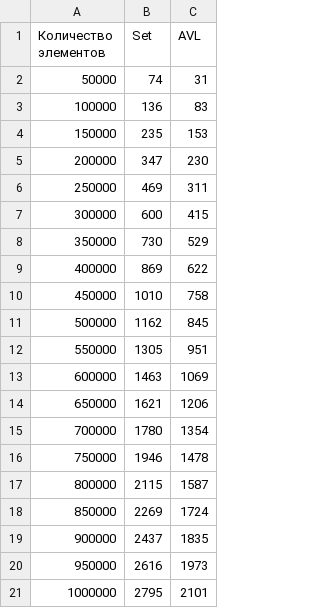
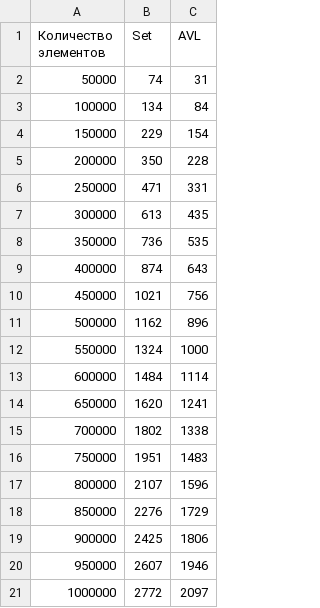
Before and after one commit to NikitaEvs/trees, a CSV file: testCode/result/insertNumber.csv, drawn as a sheet.

Commit message:
Add test info&edit readme

```diff
--- a/testCode/result/insertNumber.csv
+++ b/testCode/result/insertNumber.csv
@@ -2,20 +2,20 @@
 50000,74,31
-100000,136,83
-150000,235,153
-200000,347,230
-250000,469,311
-300000,600,415
-350000,730,529
-400000,869,622
-450000,1010,758
-500000,1162,845
-550000,1305,951
-600000,1463,1069
-650000,1621,1206
-700000,1780,1354
-750000,1946,1478
-800000,2115,1587
-850000,2269,1724
-900000,2437,1835
-950000,2616,1973
-1000000,2795,2101
+100000,134,84
+150000,229,154
+200000,350,228
+250000,471,331
+300000,613,435
+350000,736,535
+400000,874,643
+450000,1021,756
+500000,1162,896
+550000,1324,1000
+600000,1484,1114
+650000,1620,1241
+700000,1802,1338
+750000,1951,1483
+800000,2107,1596
+850000,2276,1729
+900000,2425,1806
+950000,2607,1946
+1000000,2772,2097
```
Also changed, not shown: testCode/result/deleteNumber.csv, testCode/result/deleteString.csv, 17 other files.
